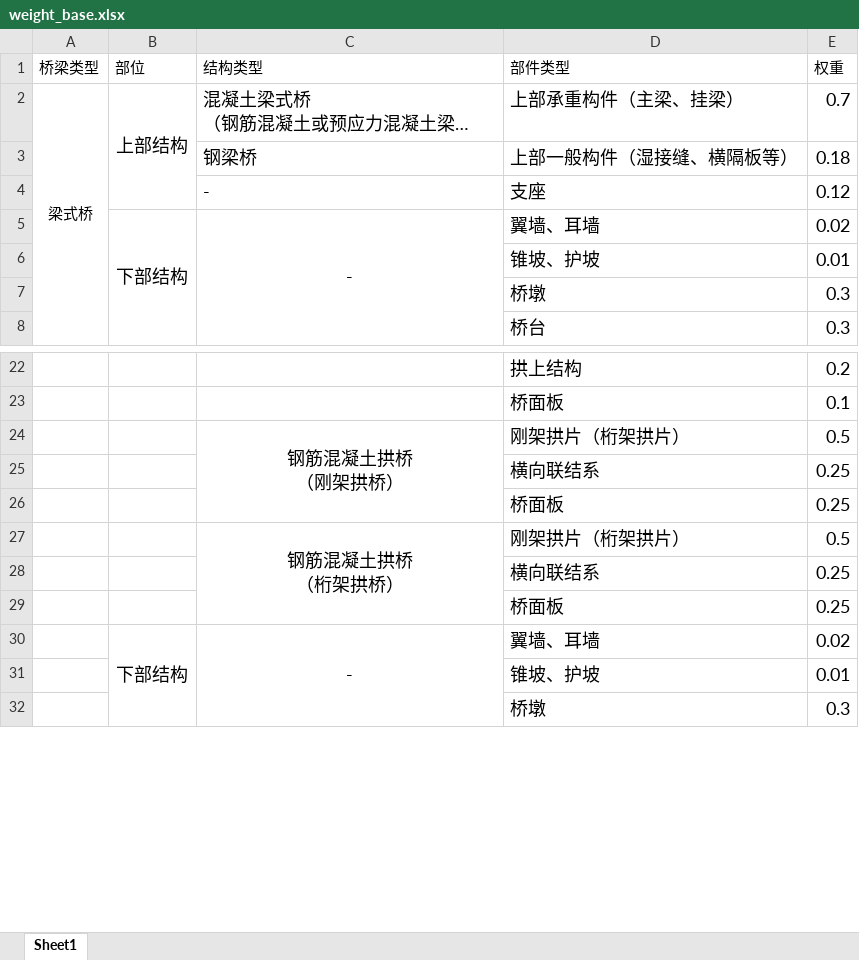
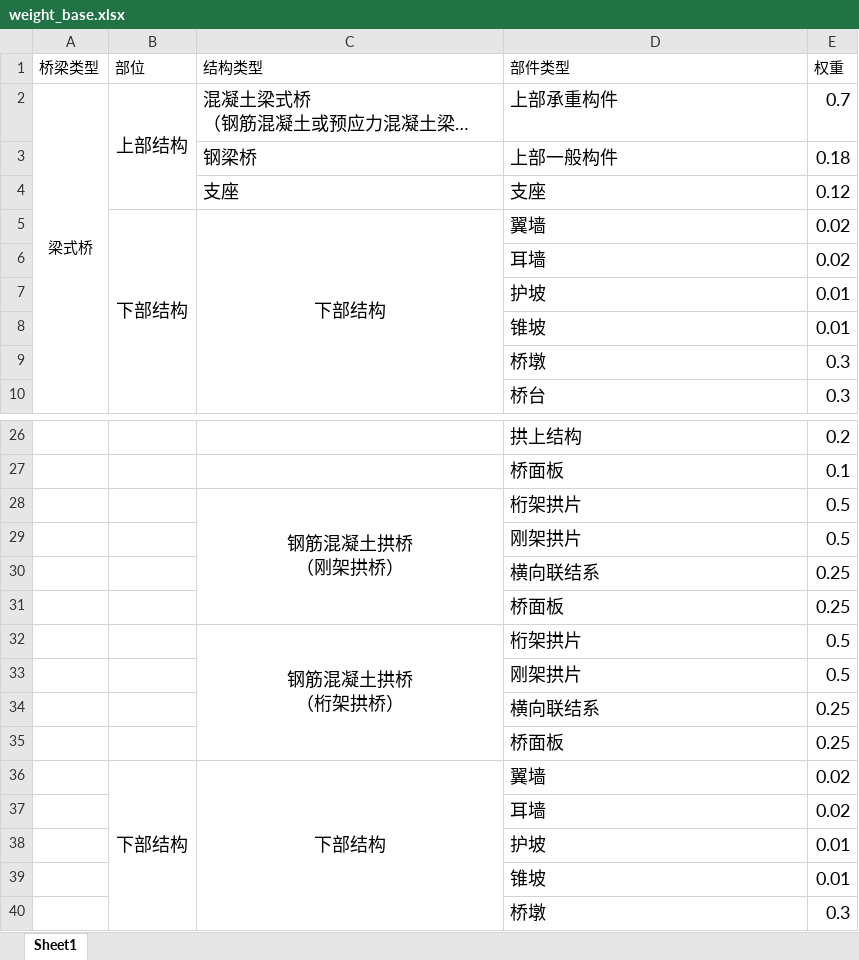
Before and after one commit to AlcMaple/PresentationLayer, an Excel workbook: static/weight_base.xlsx, sheet Sheet1, drawn as a sheet; only a part is shown, gaps mark what is left out; long unchanged cells end in …; values as stored, in another font and other column widths than the file's, no borders; addresses are those after the commit; the diff covers the shown part only; the diff names each change by its address in the sheet, - before the commit and + after, or states it on an @@ line.

```diff
--- a/static/weight_base.xlsx (sheet Sheet1)
+++ b/static/weight_base.xlsx (sheet Sheet1)
-D2 (部件类型): 上部承重构件（主梁、挂梁）
+D2 (部件类型): 上部承重构件
-D3 (部件类型): 上部一般构件（湿接缝、横隔板等）
+D3 (部件类型): 上部一般构件
-C4 (结构类型): -
+C4 (结构类型): 支座
-C5 (结构类型): -
+C5 (结构类型): 下部结构
-D5 (部件类型): 翼墙、耳墙
+D5 (部件类型): 翼墙
+row 6:  |  |  | 耳墙 | 0.02
-D7 (部件类型): 锥坡、护坡
+D7 (部件类型): 护坡
+row 8:  |  |  | 锥坡 | 0.01
-D28 (部件类型): 刚架拱片（桁架拱片）
+D28 (部件类型): 桁架拱片
+row 29:  |  |  | 刚架拱片 | 0.5
-D32 (部件类型): 刚架拱片（桁架拱片）
+D32 (部件类型): 桁架拱片
+row 33:  |  |  | 刚架拱片 | 0.5
-C36 (结构类型): -
+C36 (结构类型): 下部结构
-D36 (部件类型): 翼墙、耳墙
+D36 (部件类型): 翼墙
+row 37:  |  |  | 耳墙 | 0.02
-D38 (部件类型): 锥坡、护坡
+D38 (部件类型): 护坡
+row 39:  |  |  | 锥坡 | 0.01
```
Also changed, not shown: 14 added rows, 32 edited cells and cell formats elsewhere in this sheet, 13 other files.
